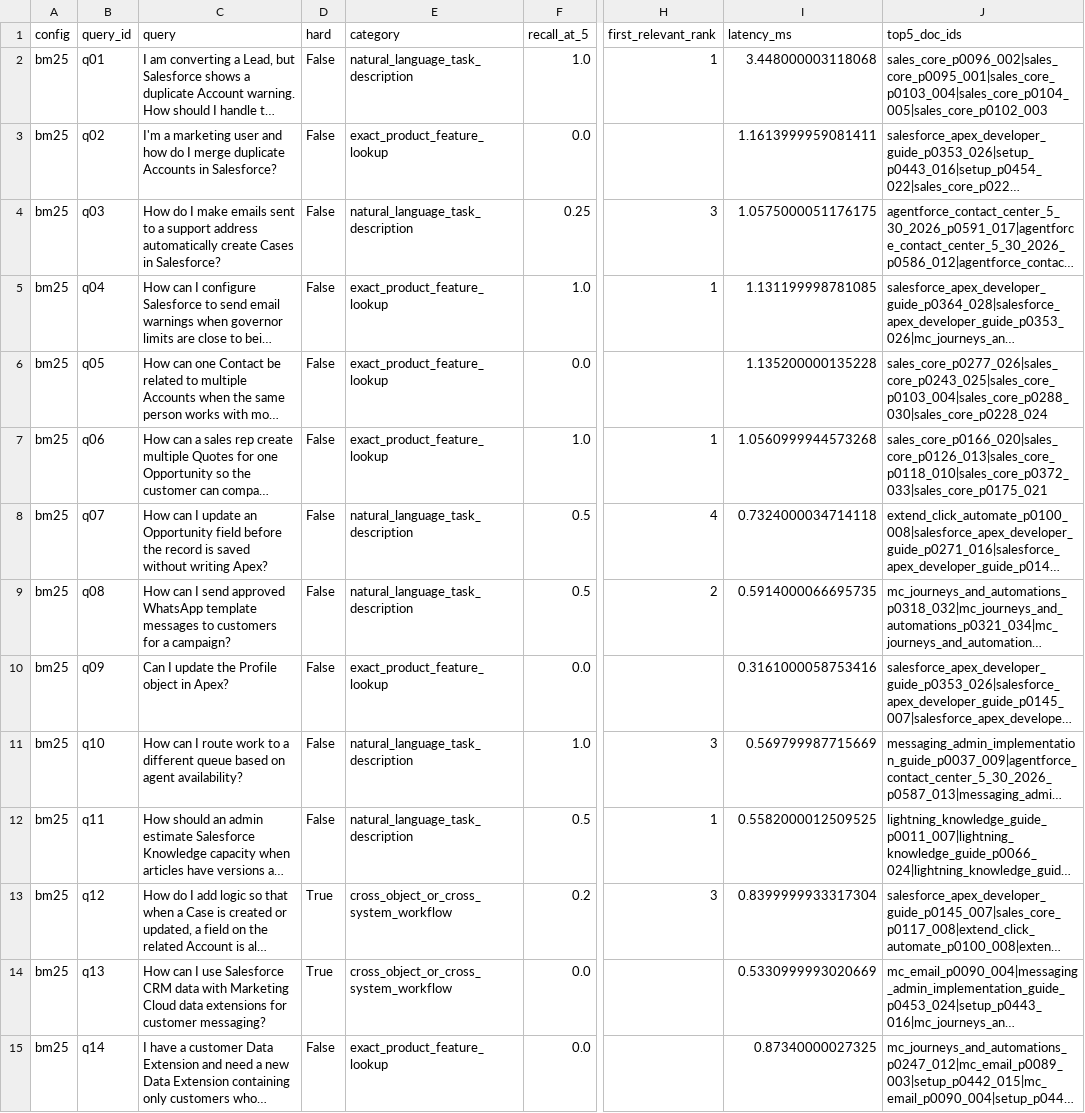
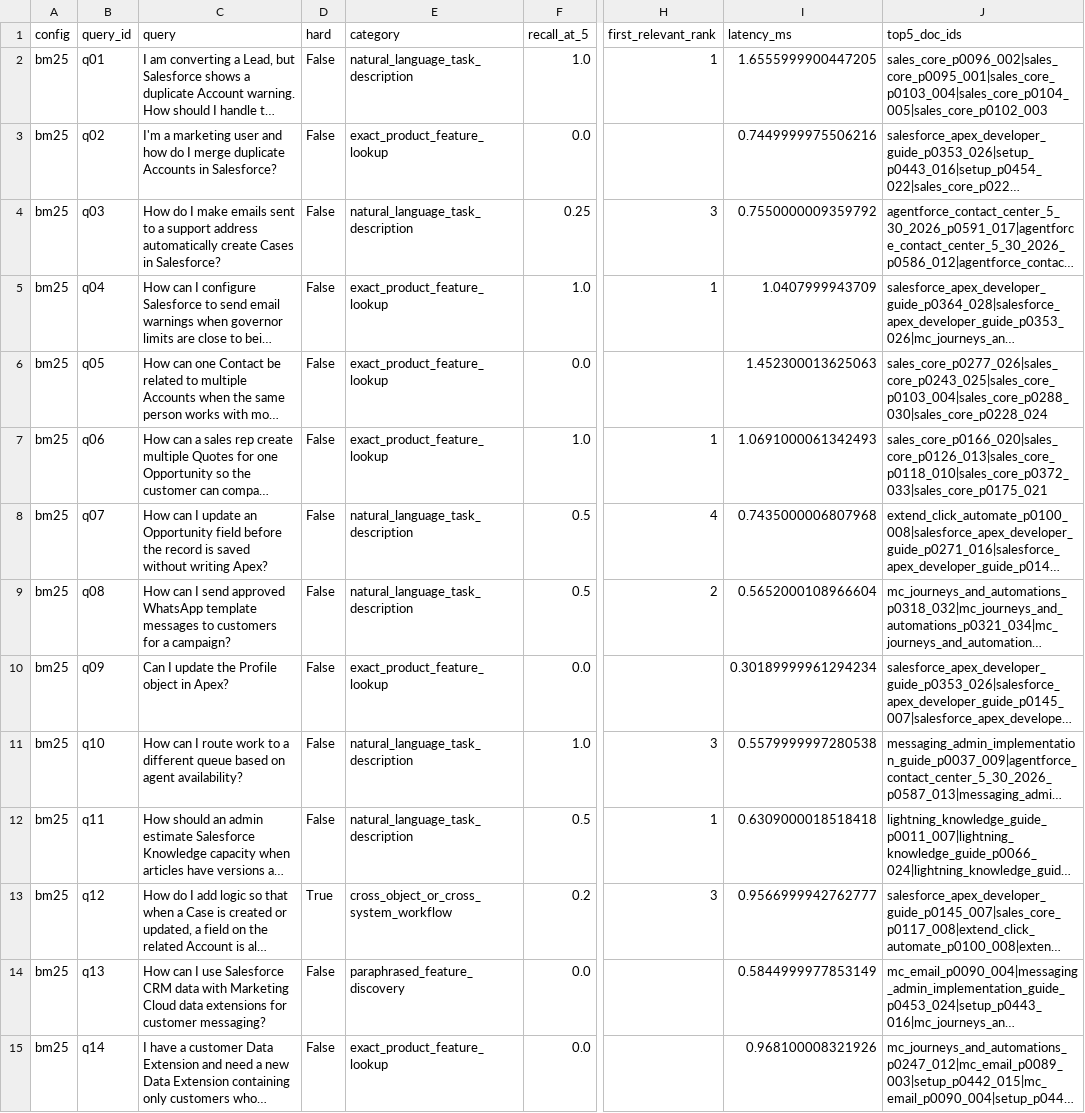
Before and after one commit to howoonYoon/crm-retrieval-benchmark, a CSV file: results/per_query_results.csv, drawn as a sheet; only a part is shown, gaps mark what is left out; long unchanged cells end in …; the diff covers the shown part only; the diff names each change by its address in the sheet, - before the commit and + after, or states it on an @@ line.

```diff
--- a/results/per_query_results.csv
+++ b/results/per_query_results.csv
-I2 (latency_ms): 3.448000003118068
+I2 (latency_ms): 1.6555999900447205
-I3 (latency_ms): 1.1613999959081411
+I3 (latency_ms): 0.7449999975506216
-I4 (latency_ms): 1.0575000051176175
+I4 (latency_ms): 0.7550000009359792
-I5 (latency_ms): 1.131199998781085
+I5 (latency_ms): 1.0407999943709
-I6 (latency_ms): 1.135200000135228
+I6 (latency_ms): 1.452300013625063
-I7 (latency_ms): 1.0560999944573268
+I7 (latency_ms): 1.0691000061342493
-I8 (latency_ms): 0.7324000034714118
+I8 (latency_ms): 0.7435000006807968
-I9 (latency_ms): 0.5914000066695735
+I9 (latency_ms): 0.5652000108966604
-I10 (latency_ms): 0.3161000058753416
+I10 (latency_ms): 0.30189999961294234
-I11 (latency_ms): 0.569799987715669
+I11 (latency_ms): 0.5579999997280538
-I12 (latency_ms): 0.5582000012509525
+I12 (latency_ms): 0.6309000018518418
-I13 (latency_ms): 0.8399999933317304
+I13 (latency_ms): 0.9566999942762777
-D14 (hard): True
+D14 (hard): False
-E14 (category): cross_object_or_cross_system_workflow
+E14 (category): paraphrased_feature_discovery
-I14 (latency_ms): 0.5330999993020669
+I14 (latency_ms): 0.5844999977853149
-I15 (latency_ms): 0.87340000027325
+I15 (latency_ms): 0.968100008321926
```
Also changed, not shown: 80 edited cells elsewhere in this file, results/metrics.csv, 5 other files.
